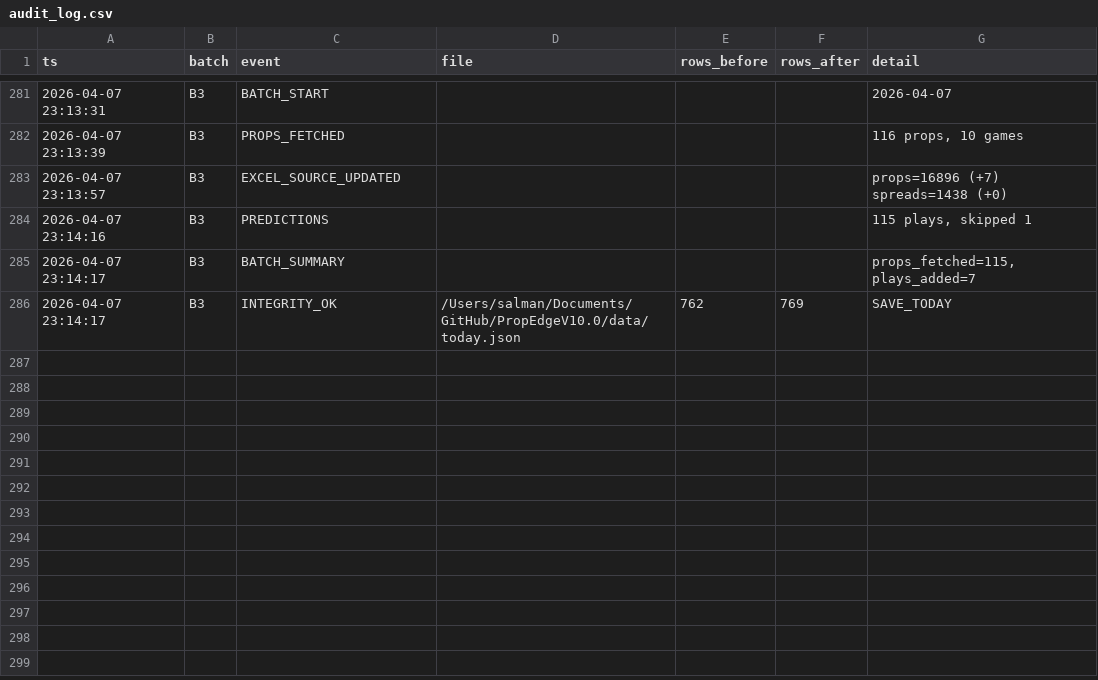
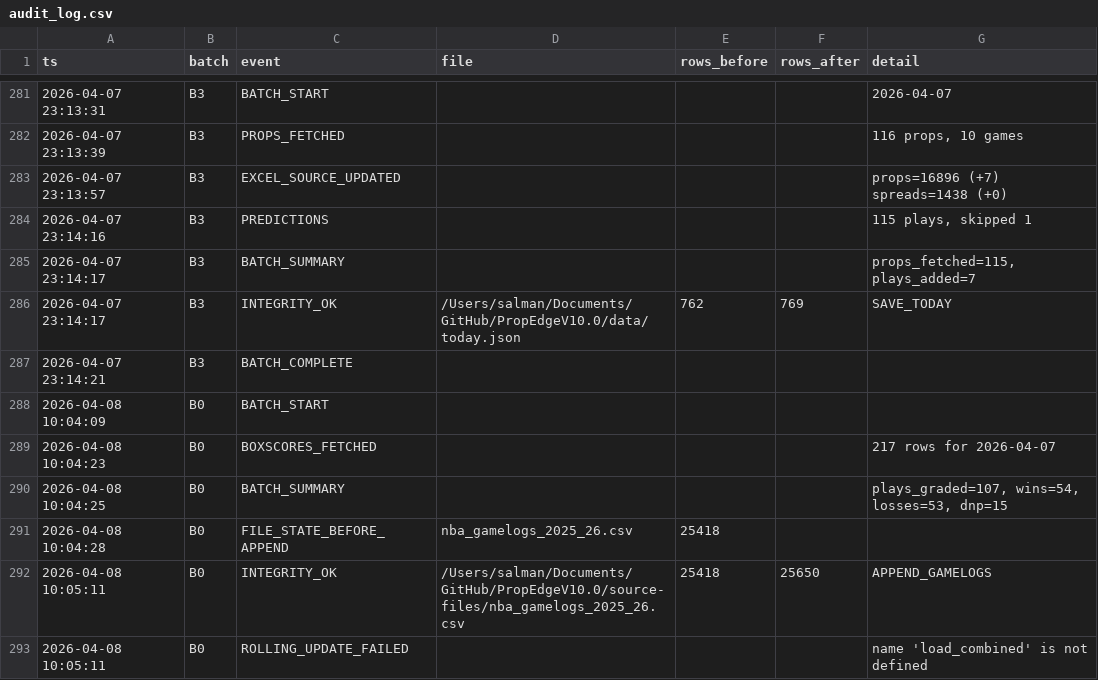
Before and after one commit to iamwerewolf1007/PropEdgeV10.0, a CSV file: data/audit_log.csv, drawn as a sheet; only a part is shown, gaps mark what is left out; the diff names each change by its address in the sheet, - before the commit and + after, or states it on an @@ line.

Commit message:
B0: grade 2026-04-07

```diff
--- a/data/audit_log.csv
+++ b/data/audit_log.csv
+row 287: 2026-04-07 23:14:21 | B3 | BATCH_COMPLETE
+row 288: 2026-04-08 10:04:09 | B0 | BATCH_START
+row 289: 2026-04-08 10:04:23 | B0 | BOXSCORES_FETCHED |  |  |  | 217 rows for 2026-04-07
+row 290: 2026-04-08 10:04:25 | B0 | BATCH_SUMMARY |  |  |  | plays_graded=107, wins=54, losses=53, dnp=15
+row 291: 2026-04-08 10:04:28 | B0 | FILE_STATE_BEFORE_APPEND | nba_gamelogs_2025_26.csv | 25418
+row 292: 2026-04-08 10:05:11 | B0 | INTEGRITY_OK | /Users/salman/Documents/GitHub/PropEdgeV10.0/source-files/nba_gamelogs_2025_26.csv | 25418 | 25650 | APPEND_GAMELOGS
+row 293: 2026-04-08 10:05:11 | B0 | ROLLING_UPDATE_FAILED |  |  |  | name 'load_combined' is not defined
```
Also changed, not shown: 7 other files.
